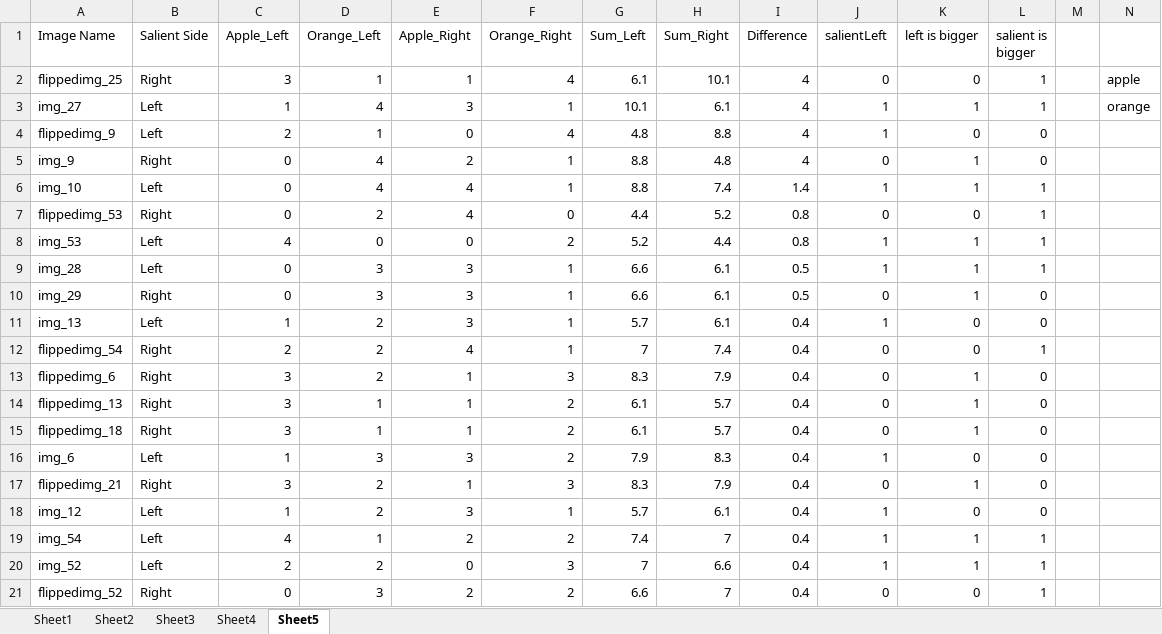
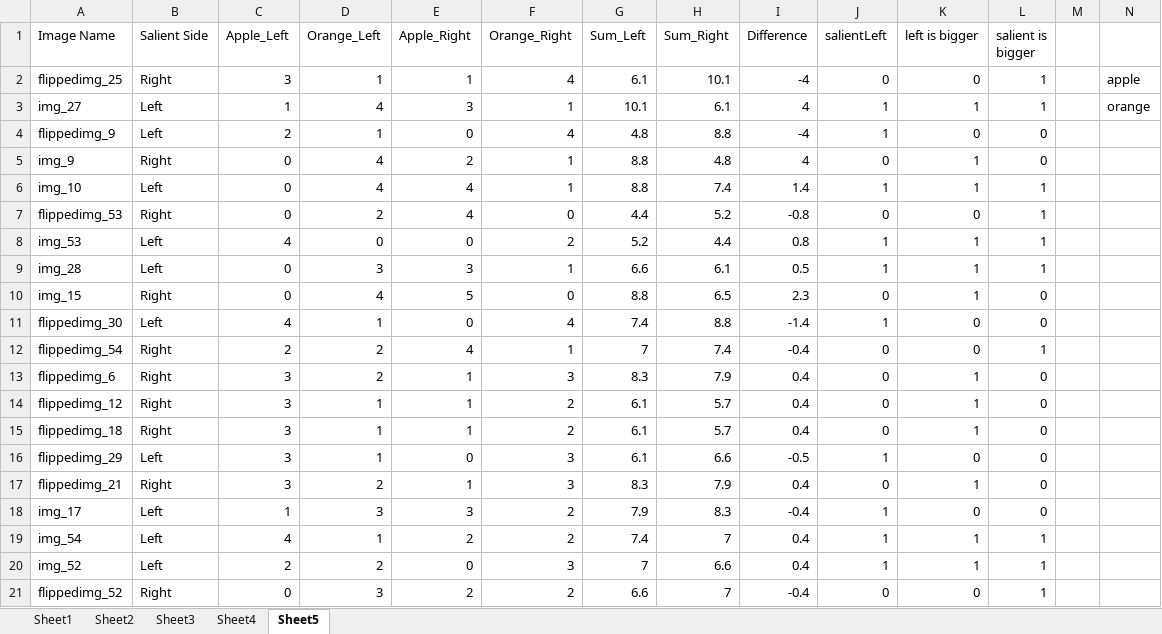
Before and after one commit to lixiaomin328/fruits_project, an Excel workbook: Stimulu_table/fruits-3.xlsx, sheet Sheet5, drawn as a sheet; only a part is shown; values as stored, in another font and other column widths than the file's, no borders; charts and pictures not drawn; removed rows and columns are numbered as before the commit, all else as after; rows hold the shown columns only; the diff names each change by its address in the sheet, - before the commit and + after, or states it on an @@ line.

Commit message:
fruit table

```diff
--- a/Stimulu_table/fruits-3.xlsx (sheet Sheet5)
+++ b/Stimulu_table/fruits-3.xlsx (sheet Sheet5)
-I2 (Difference): 4
+I2 (Difference): -4
-I4 (Difference): 4
+I4 (Difference): -4
-I7 (Difference): 0.8
+I7 (Difference): -0.8
-row 10: img_29 | Right | 0 | 3 | 3 | 1 | 6.6 | 6.1 | 0.5 | 0 | 1 | 0
-row 11: img_13 | Left | 1 | 2 | 3 | 1 | 5.7 | 6.1 | 0.4 | 1 | 0 | 0
+row 10: img_15 | Right | 0 | 4 | 5 | 0 | 8.8 | 6.5 | 2.3 | 0 | 1 | 0
+row 11: flippedimg_30 | Left | 4 | 1 | 0 | 4 | 7.4 | 8.8 | -1.4 | 1 | 0 | 0
-I12 (Difference): 0.4
+I12 (Difference): -0.4
-A14 (Image Name): flippedimg_13
+A14 (Image Name): flippedimg_12
-row 16: img_6 | Left | 1 | 3 | 3 | 2 | 7.9 | 8.3 | 0.4 | 1 | 0 | 0
+row 16: flippedimg_29 | Left | 3 | 1 | 0 | 3 | 6.1 | 6.6 | -0.5 | 1 | 0 | 0
-A18 (Image Name): img_12
+A18 (Image Name): img_17
-D18 (Orange_Left): 2
+D18 (Orange_Left): 3
-F18 (Orange_Right): 1
+F18 (Orange_Right): 2
-G18 (Sum_Left): 5.7
+G18 (Sum_Left): 7.9
-H18 (Sum_Right): 6.1
+H18 (Sum_Right): 8.3
-I18 (Difference): 0.4
+I18 (Difference): -0.4
-I21 (Difference): 0.4
+I21 (Difference): -0.4
```
Also changed, not shown: formulas that keep their value, charts or pictures, 7 other files.
